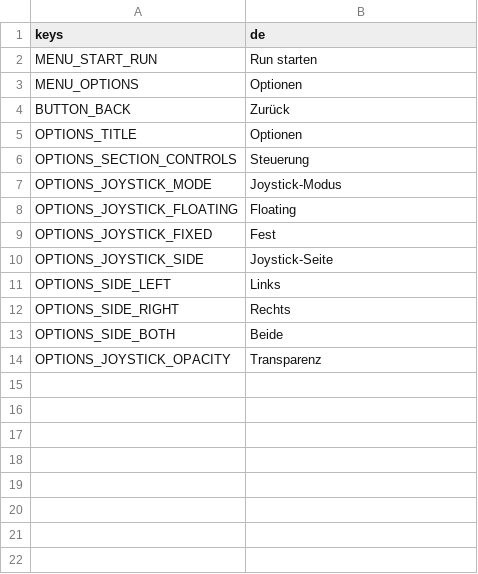
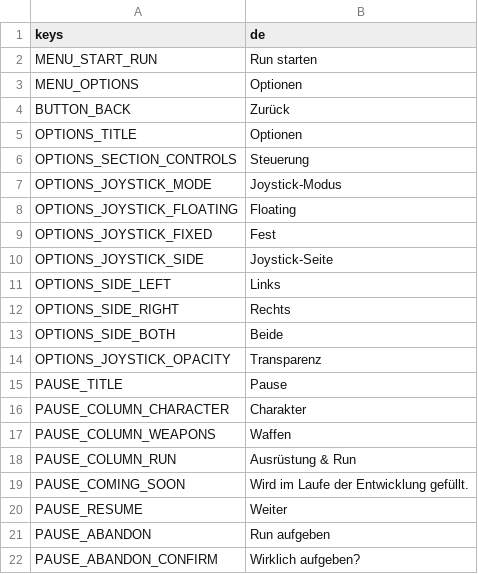
Before and after one commit to Slydee23/android-bullet-heaven, a CSV file: localization/translations.csv, drawn as a sheet; the diff names each change by its address in the sheet, - before the commit and + after, or states it on an @@ line.

```diff
--- a/localization/translations.csv
+++ b/localization/translations.csv
+row 15: PAUSE_TITLE | Pause
+row 16: PAUSE_COLUMN_CHARACTER | Charakter
+row 17: PAUSE_COLUMN_WEAPONS | Waffen
+row 18: PAUSE_COLUMN_RUN | Ausrüstung & Run
+row 19: PAUSE_COMING_SOON | Wird im Laufe der Entwicklung gefüllt.
+row 20: PAUSE_RESUME | Weiter
+row 21: PAUSE_ABANDON | Run aufgeben
+row 22: PAUSE_ABANDON_CONFIRM | Wirklich aufgeben?
```
Also changed, not shown: 14 other files.
